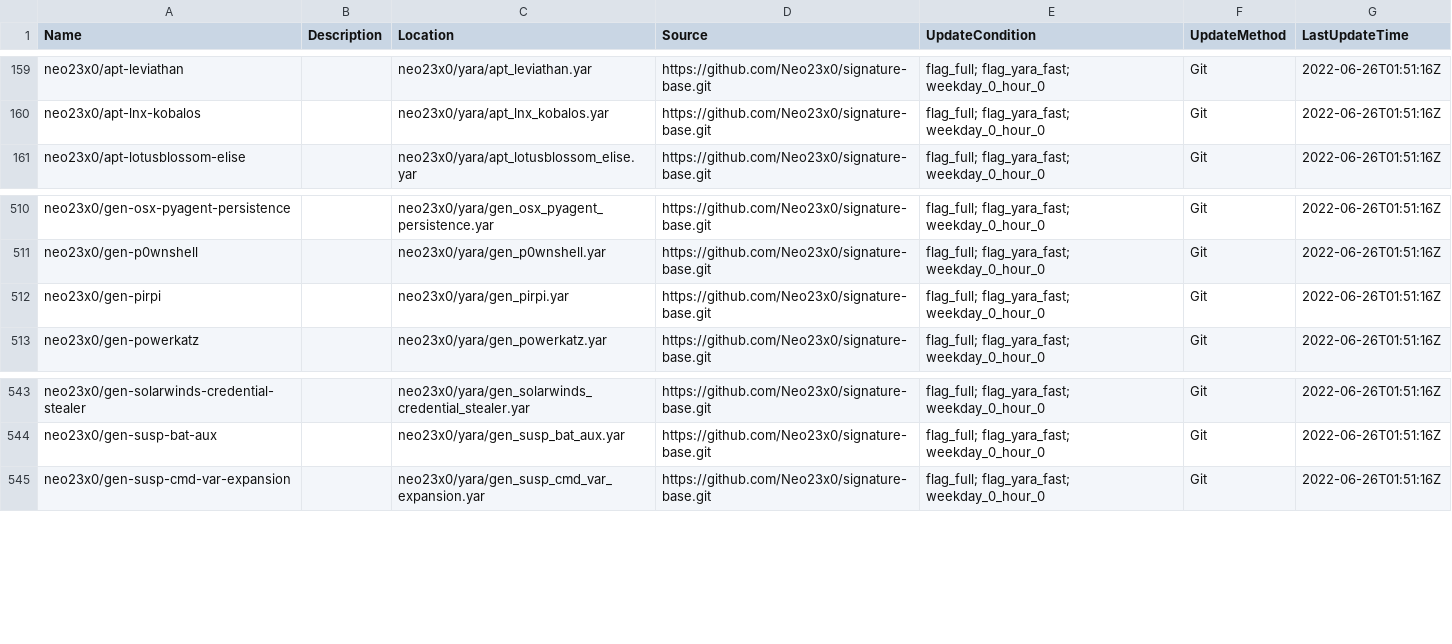
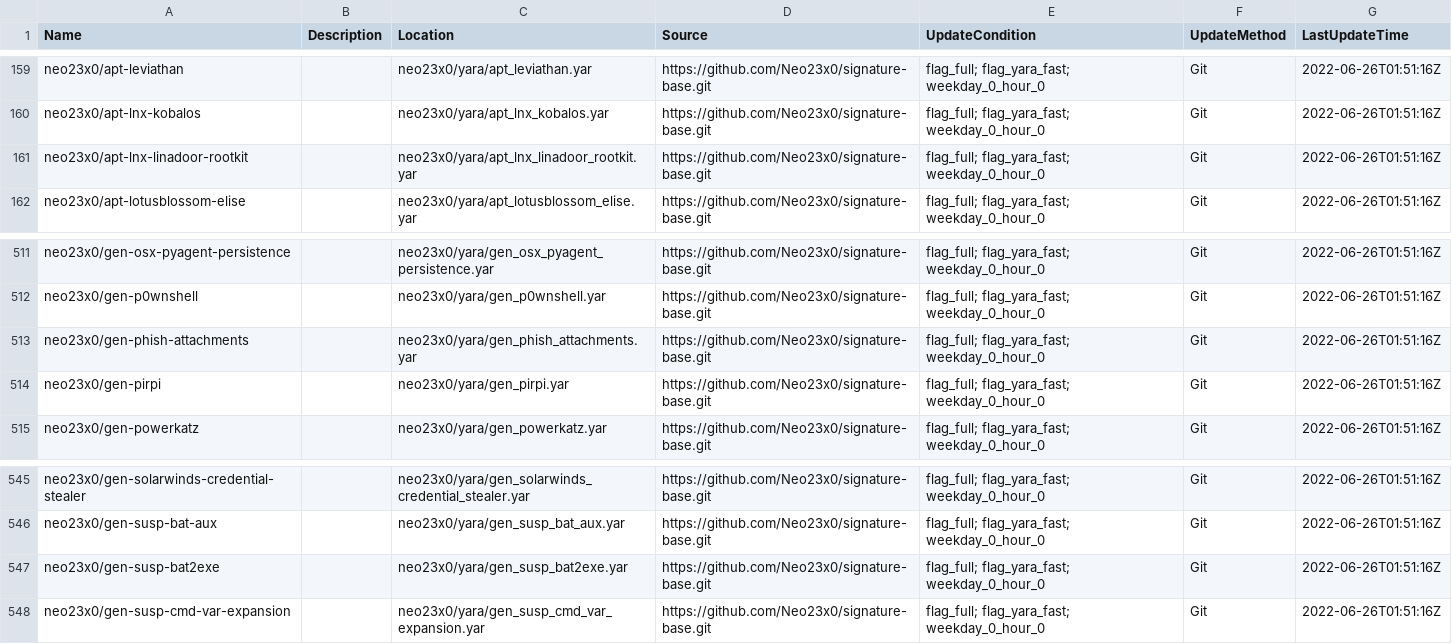
Before and after one commit to hugoalh/scan-virus-ghaction-assets, a TSV file: yara-rules/index.tsv, drawn as a sheet; only a part is shown, gaps mark what is left out; the diff names each change by its address in the sheet, - before the commit and + after, or states it on an @@ line.

Commit message:
Add YARA rules `neo23x0/apt-lnx-linadoor-rootkit`, `neo23x0/gen-phish-attachments`, and `neo23x0/gen-susp-bat2exe`

```diff
--- a/yara-rules/index.tsv
+++ b/yara-rules/index.tsv
+row 161: neo23x0/apt-lnx-linadoor-rootkit |  | neo23x0/yara/apt_lnx_linadoor_rootkit.yar | https://github.com/Neo23x0/signature-base.git | flag_full; flag_yara_fast; weekday_0_hour_0 | Git | 2022-06-26T01:51:16Z
+row 513: neo23x0/gen-phish-attachments |  | neo23x0/yara/gen_phish_attachments.yar | https://github.com/Neo23x0/signature-base.git | flag_full; flag_yara_fast; weekday_0_hour_0 | Git | 2022-06-26T01:51:16Z
+row 547: neo23x0/gen-susp-bat2exe |  | neo23x0/yara/gen_susp_bat2exe.yar | https://github.com/Neo23x0/signature-base.git | flag_full; flag_yara_fast; weekday_0_hour_0 | Git | 2022-06-26T01:51:16Z
```
